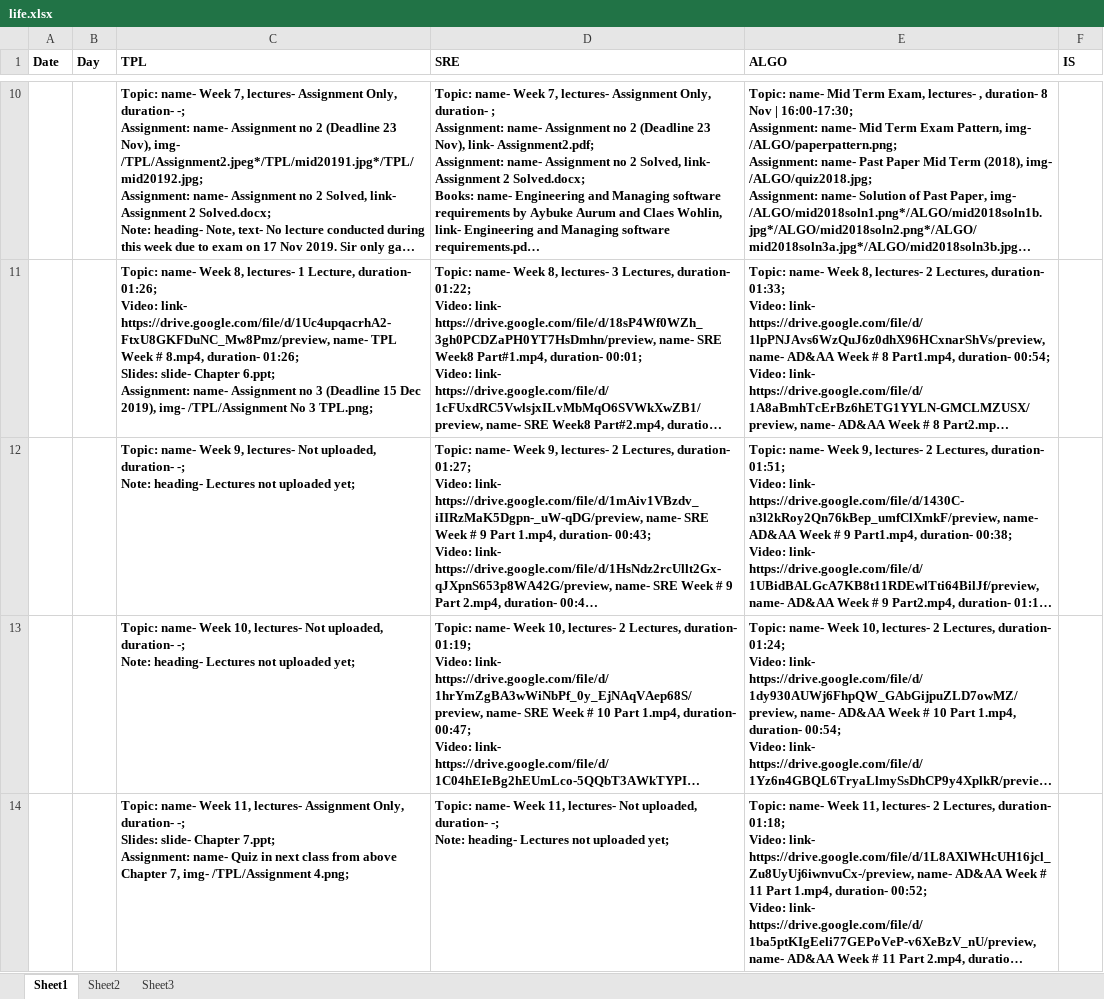
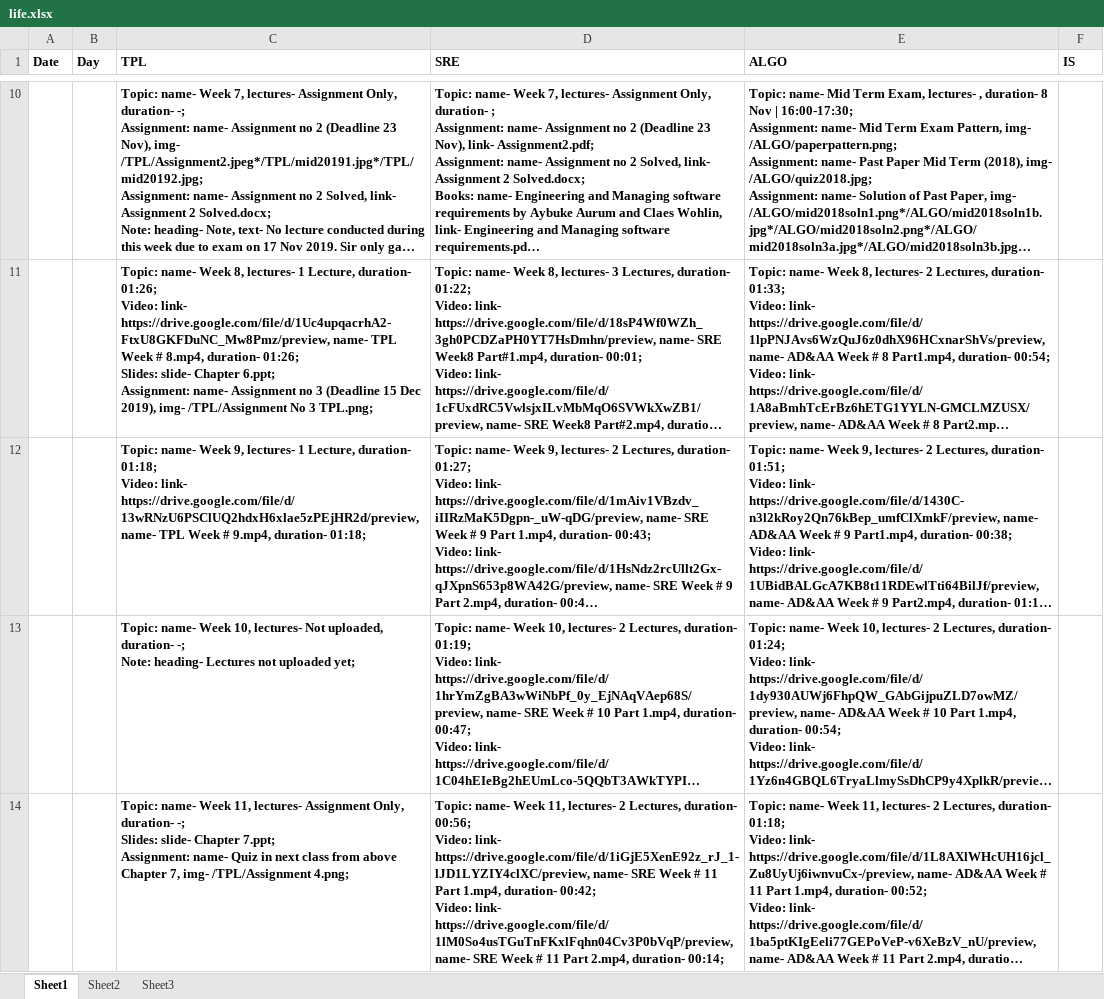
Before and after one commit to qasim2020/renovationUpdates, an Excel workbook: server/life.xlsx, sheet Sheet1, drawn as a sheet; only a part is shown, gaps mark what is left out; long unchanged cells end in …; values as stored, in another font and other column widths than the file's, no borders; ↵ is a line break in a cell; the diff covers the shown part only; the diff names each change by its address in the sheet, - before the commit and + after, or states it on an @@ line.

```diff
--- a/server/life.xlsx (sheet Sheet1)
+++ b/server/life.xlsx (sheet Sheet1)
-C12 (TPL): …9, lectures- Not uploaded, duration- -; ↵ Note: heading- Lectures not uploaded yet;
+C12 (TPL): …9, lectures- 1 Lecture, duration- 01:18; ↵ Video: link- https://drive.google.com/file/d/13wRNzU6PSClUQ2hdxH6xlae5zPEjHR2d/preview, name- TPL Week # 9.mp4, duration- 01:18;
-D14 (SRE): …11, lectures- Not uploaded, duration- -; ↵ Note: heading- Lectures not uploaded yet;
+D14 (SRE): …11, lectures- 2 Lectures, duration- 00:56; ↵ Video: link- https://drive.google.com/file/d/1iGjE5XenE92z_rJ_1-lJD1LYZIY4clXC/preview, name- SRE Week # 11 Part 1.mp4, duration- 00:42; ↵ Video: link- https://drive.google.com/file/d/1lM0So4usTGuTnFKxlFqhn04Cv3P0bVqP/preview, name- SRE Week # 11 Part 2.mp4, duration- 00:14;
```
Also changed, not shown: 2 added rows elsewhere in this sheet, 7 other files.
